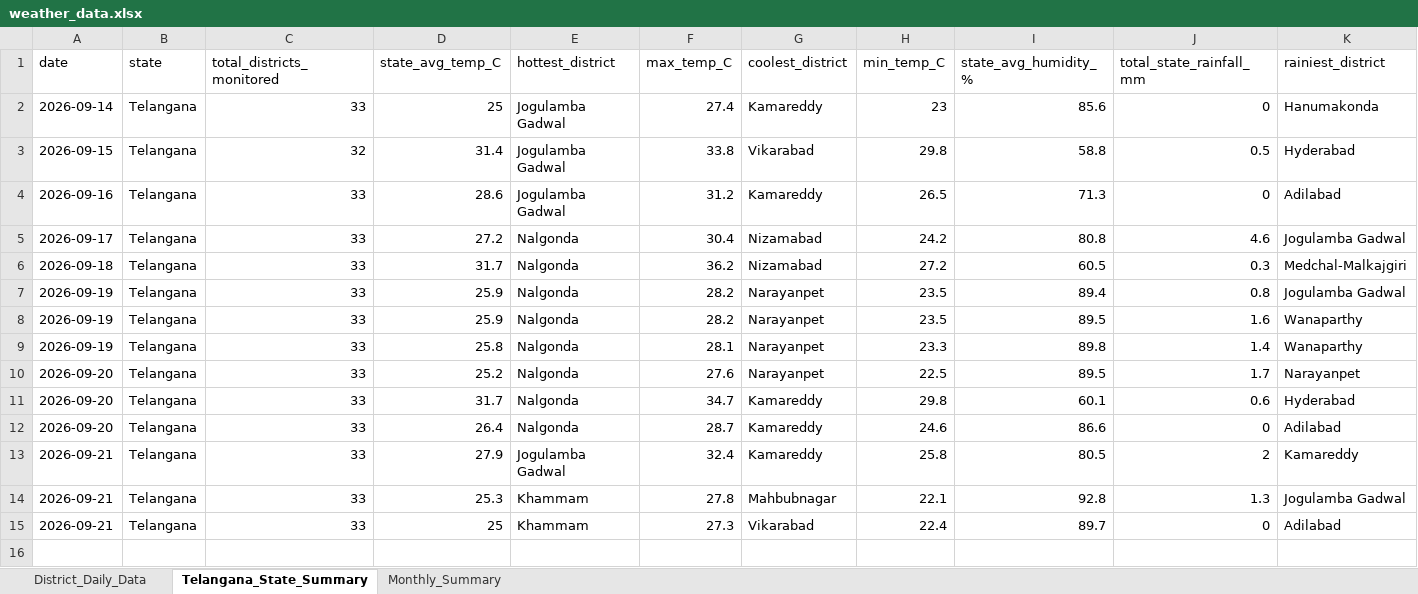
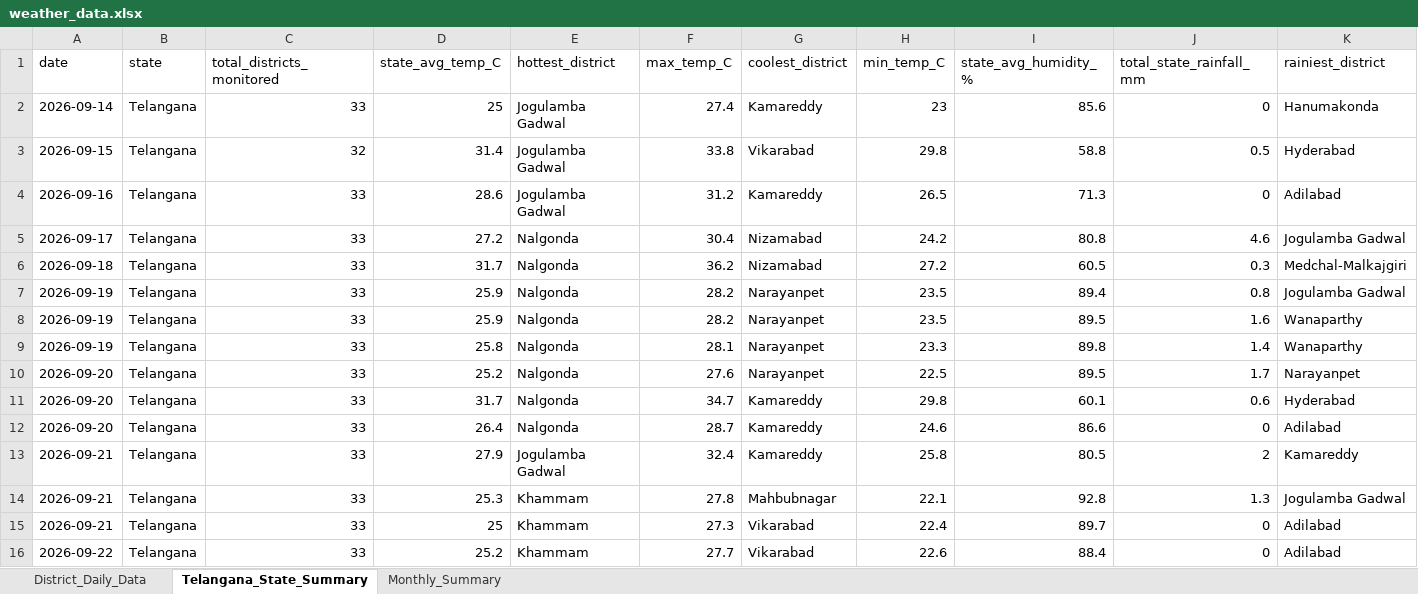
Before and after one commit to molakasohan/weather-analytics, an Excel workbook: data/weather_data.xlsx, sheet Telangana_State_Summary, drawn as a sheet; only a part is shown; values as stored, in another font and other column widths than the file's, no borders; rows hold the shown columns only; the diff names each change by its address in the sheet, - before the commit and + after, or states it on an @@ line.

```diff
--- a/data/weather_data.xlsx (sheet Telangana_State_Summary)
+++ b/data/weather_data.xlsx (sheet Telangana_State_Summary)
+row 16: 2026-09-22 | Telangana | 33 | 25.2 | Khammam | 27.7 | Vikarabad | 22.6 | 88.4 | 0 | Adilabad
```
Also changed, not shown: sheet District_Daily_Data, sheet Monthly_Summary, 3 other files.
